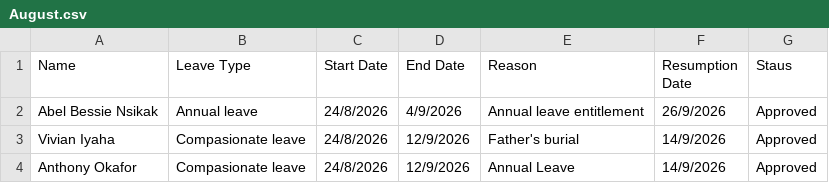
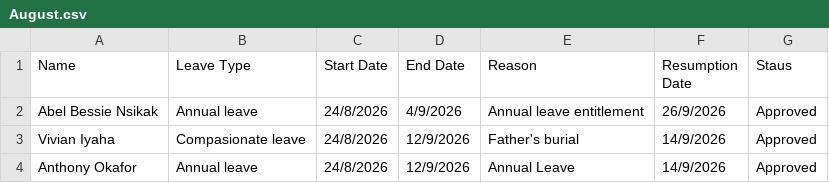
Before and after one commit to Greatcard11/Attendance, a CSV file: leave-management/August.csv, drawn as a sheet.

Commit message:
Update August.csv

```diff
--- a/leave-management/August.csv
+++ b/leave-management/August.csv
@@ -3,2 +3,2 @@ Abel Bessie Nsikak,Annual leave,24/8/2026,4/9/2026,Annual leave entitlement,26/9
 Vivian Iyaha,Compasionate leave,24/8/2026,12/9/2026,Father's burial,14/9/2026,Approved
-Anthony Okafor,Compasionate leave,24/8/2026,12/9/2026,Annual Leave,14/9/2026,Approved
+Anthony Okafor,Annual leave,24/8/2026,12/9/2026,Annual Leave,14/9/2026,Approved
```
